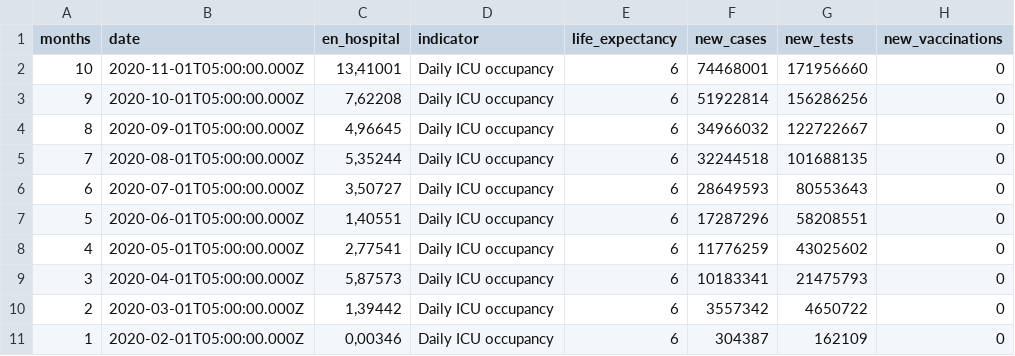
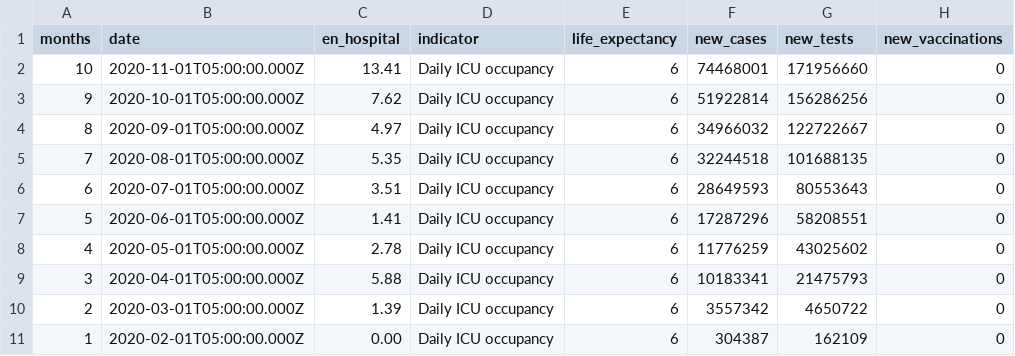
Before and after one commit to DavidEstradaTh/MasterData, a CSV file: monthfinalsvacuna.csv, drawn as a sheet; only a part is shown; the diff names each change by its address in the sheet, - before the commit and + after, or states it on an @@ line.

Commit message:
vv

```diff
--- a/monthfinalsvacuna.csv
+++ b/monthfinalsvacuna.csv
-C2 (en_hospital): 13,41001
+C2 (en_hospital): 13.41
-C3 (en_hospital): 7,62208
+C3 (en_hospital): 7.62
-C4 (en_hospital): 4,96645
+C4 (en_hospital): 4.97
-C5 (en_hospital): 5,35244
+C5 (en_hospital): 5.35
-C6 (en_hospital): 3,50727
+C6 (en_hospital): 3.51
-C7 (en_hospital): 1,40551
+C7 (en_hospital): 1.41
-C8 (en_hospital): 2,77541
+C8 (en_hospital): 2.78
-C9 (en_hospital): 5,87573
+C9 (en_hospital): 5.88
-C10 (en_hospital): 1,39442
+C10 (en_hospital): 1.39
-C11 (en_hospital): 0,00346
+C11 (en_hospital): 0.00
```
